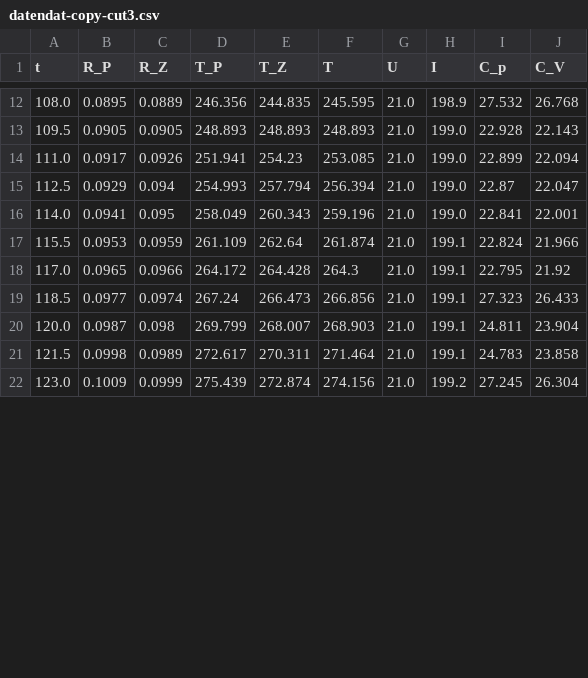
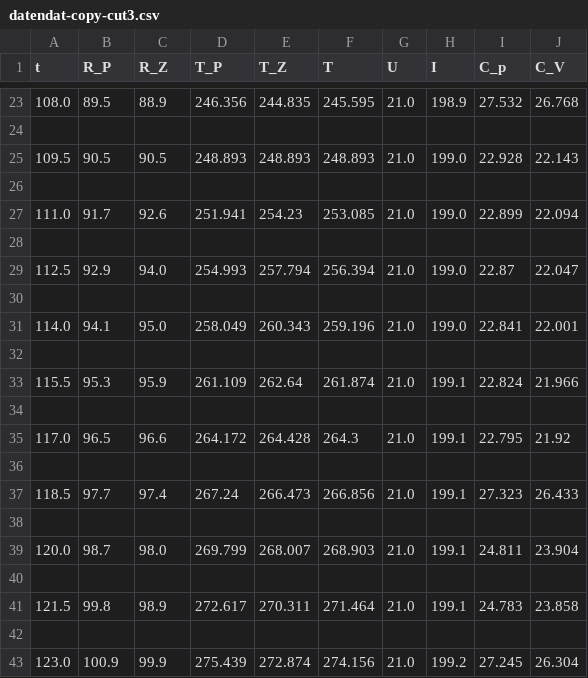
Before and after one commit to Ballasch/V47, a CSV file: datendat-copy-cut3.csv, drawn as a sheet; only a part is shown, gaps mark what is left out; the diff covers the shown part only.

```diff
--- a/datendat-copy-cut3.csv
+++ b/datendat-copy-cut3.csv
@@ -12,11 +23,21 @@ t,R_P,R_Z,T_P,T_Z,T,U,I,C_p,C_V
-108.0,0.0895,0.0889,246.356,244.835,245.595,21.0,198.9,27.532,26.768
-109.5,0.0905,0.0905,248.893,248.893,248.893,21.0,199.0,22.928,22.143
-111.0,0.0917,0.0926,251.941,254.23,253.085,21.0,199.0,22.899,22.094
-112.5,0.0929,0.094,254.993,257.794,256.394,21.0,199.0,22.87,22.047
-114.0,0.0941,0.095,258.049,260.343,259.196,21.0,199.0,22.841,22.001
-115.5,0.0953,0.0959,261.109,262.64,261.874,21.0,199.1,22.824,21.966
-117.0,0.0965,0.0966,264.172,264.428,264.3,21.0,199.1,22.795,21.92
-118.5,0.0977,0.0974,267.24,266.473,266.856,21.0,199.1,27.323,26.433
-120.0,0.0987,0.098,269.799,268.007,268.903,21.0,199.1,24.811,23.904
-121.5,0.0998,0.0989,272.617,270.311,271.464,21.0,199.1,24.783,23.858
-123.0,0.1009,0.0999,275.439,272.874,274.156,21.0,199.2,27.245,26.304
+108.0,89.5,88.9,246.356,244.835,245.595,21.0,198.9,27.532,26.768
+
+109.5,90.5,90.5,248.893,248.893,248.893,21.0,199.0,22.928,22.143
+
+111.0,91.7,92.6,251.941,254.23,253.085,21.0,199.0,22.899,22.094
+
+112.5,92.9,94.0,254.993,257.794,256.394,21.0,199.0,22.87,22.047
+
+114.0,94.1,95.0,258.049,260.343,259.196,21.0,199.0,22.841,22.001
+
+115.5,95.3,95.9,261.109,262.64,261.874,21.0,199.1,22.824,21.966
+
+117.0,96.5,96.6,264.172,264.428,264.3,21.0,199.1,22.795,21.92
+
+118.5,97.7,97.4,267.24,266.473,266.856,21.0,199.1,27.323,26.433
+
+120.0,98.7,98.0,269.799,268.007,268.903,21.0,199.1,24.811,23.904
+
+121.5,99.8,98.9,272.617,270.311,271.464,21.0,199.1,24.783,23.858
+
+123.0,100.9,99.9,275.439,272.874,274.156,21.0,199.2,27.245,26.304
```
Also changed, not shown: 21 added rows and 40 edited cells elsewhere in this file, C_v_und_T_neu.csv, daten_neu.csv, 17 other files.
